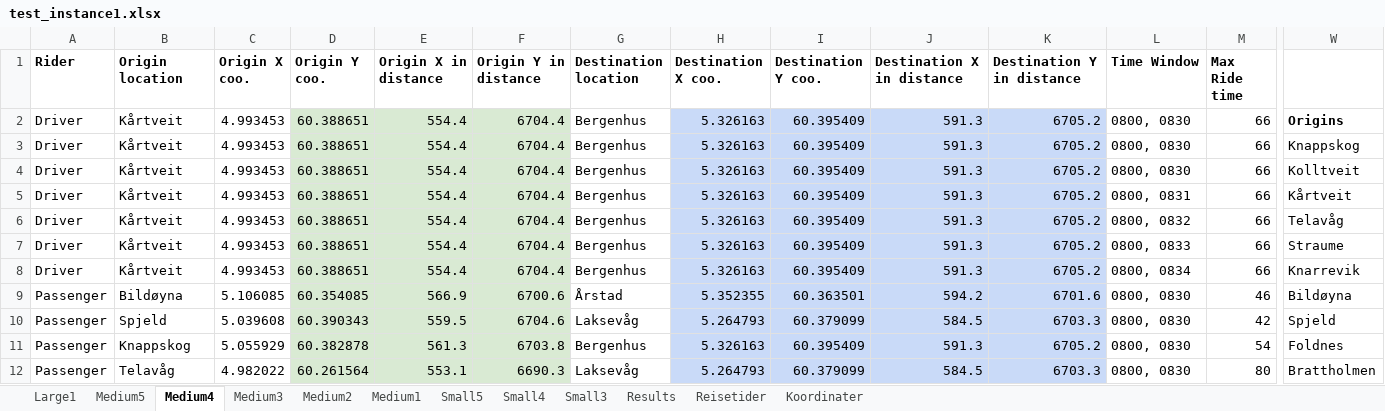
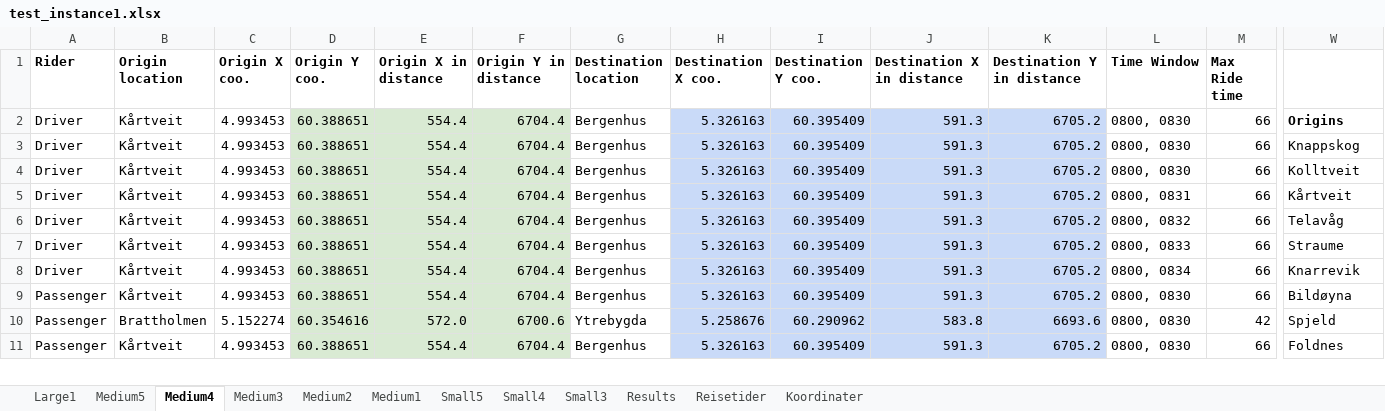
Before and after one commit to tonyyang1998/master2023, an Excel workbook: test_instance1.xlsx, sheet Medium4, drawn as a sheet; only a part is shown, gaps mark what is left out; values as stored, in another font and other column widths than the file's, no borders; removed rows and columns are numbered as before the commit, all else as after; rows hold the shown columns only; the diff covers the shown part only; the diff names each change by its address in the sheet, - before the commit and + after, or states it on an @@ line.

```diff
--- a/test_instance1.xlsx (sheet Medium4)
+++ b/test_instance1.xlsx (sheet Medium4)
-B9 (Origin location): Bildøyna
+B9 (Origin location): Kårtveit
-C9 (Origin X coo.): 5.106085
+C9 (Origin X coo.): 4.993453
-D9 (Origin Y coo.): 60.354085
+D9 (Origin Y coo.): 60.388651
-E9 (Origin X in distance): 566.9
+E9 (Origin X in distance): 554.4
-F9 (Origin Y in distance): 6700.6
+F9 (Origin Y in distance): 6704.4
-G9 (Destination location): Årstad
+G9 (Destination location): Bergenhus
-H9 (Destination X coo.): 5.352355
+H9 (Destination X coo.): 5.326163
-I9 (Destination Y coo.): 60.363501
+I9 (Destination Y coo.): 60.395409
-J9 (Destination X in distance): 594.2
+J9 (Destination X in distance): 591.3
-K9 (Destination Y in distance): 6701.6
+K9 (Destination Y in distance): 6705.2
-M9 (Max Ride time): 46
+M9 (Max Ride time): 66
-B10 (Origin location): Spjeld
+B10 (Origin location): Brattholmen
-C10 (Origin X coo.): 5.039608
+C10 (Origin X coo.): 5.152274
-D10 (Origin Y coo.): 60.390343
+D10 (Origin Y coo.): 60.354616
-E10 (Origin X in distance): 559.5
+E10 (Origin X in distance): 572.0
-F10 (Origin Y in distance): 6704.6
+F10 (Origin Y in distance): 6700.6
-G10 (Destination location): Laksevåg
+G10 (Destination location): Ytrebygda
-H10 (Destination X coo.): 5.264793
+H10 (Destination X coo.): 5.258676
-I10 (Destination Y coo.): 60.379099
+I10 (Destination Y coo.): 60.290962
-J10 (Destination X in distance): 584.5
+J10 (Destination X in distance): 583.8
-K10 (Destination Y in distance): 6703.3
+K10 (Destination Y in distance): 6693.6
-B11 (Origin location): Knappskog
+B11 (Origin location): Kårtveit
-C11 (Origin X coo.): 5.055929
+C11 (Origin X coo.): 4.993453
-D11 (Origin Y coo.): 60.382878
+D11 (Origin Y coo.): 60.388651
-E11 (Origin X in distance): 561.3
+E11 (Origin X in distance): 554.4
-F11 (Origin Y in distance): 6703.8
+F11 (Origin Y in distance): 6704.4
-M11 (Max Ride time): 54
+M11 (Max Ride time): 66
-row 12: Passenger | Telavåg | 4.982022 | 60.261564 | 553.1 | 6690.3 | Laksevåg | 5.264793 | 60.379099 | 584.5 | 6703.3 | 0800, 0830 | 80 | Brattholmen
```
Also changed, not shown: 2 added rows, 1 removed row and 101 edited cells elsewhere in this sheet, sheet Medium5, sheet Medium3, sheet Medium2, sheet Medium1, sheet Small4, sheet Small5, 2 more sheets, formulas that keep their value, 4 other files.
